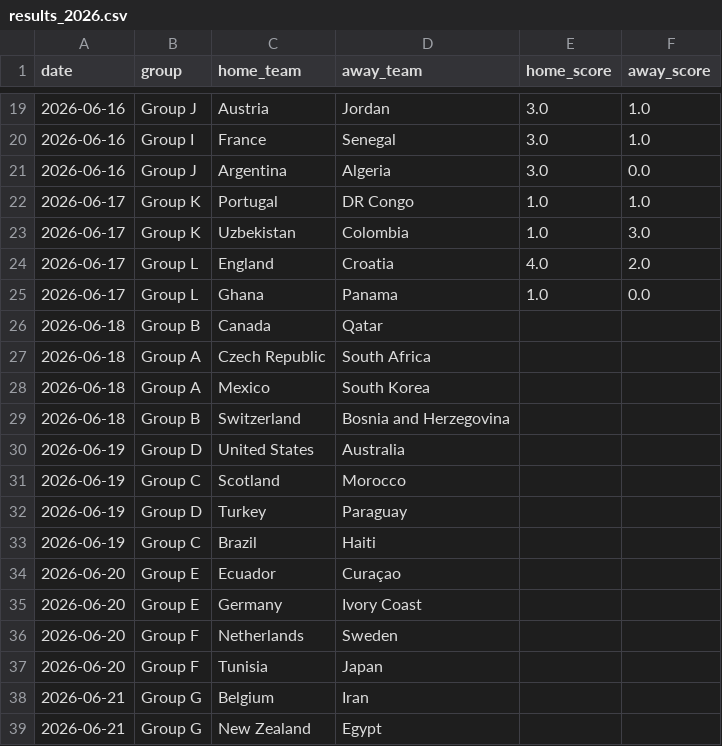
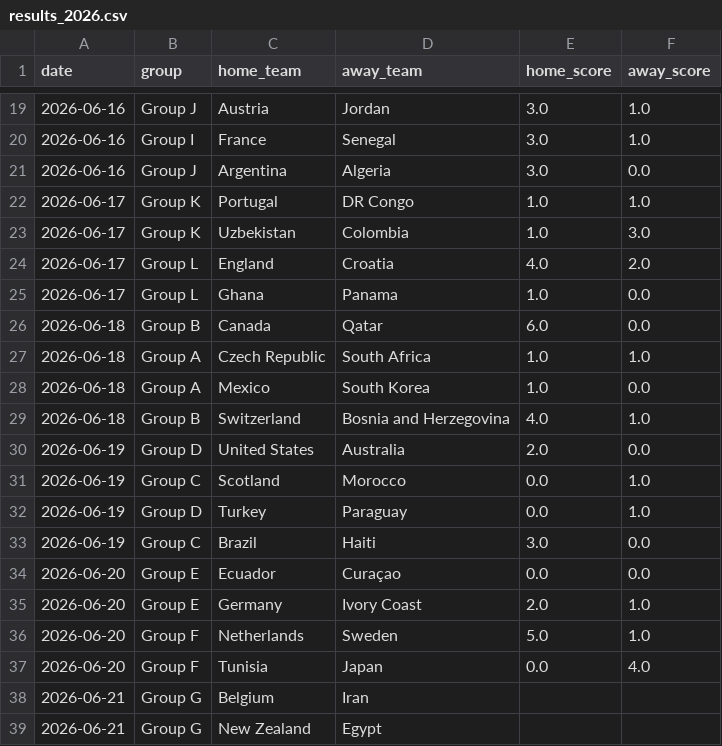
Before and after one commit to AdriBlanco0/worldcup2026-predictor, a CSV file: data/results_2026.csv, drawn as a sheet; only a part is shown, gaps mark what is left out.

```diff
--- a/data/results_2026.csv
+++ b/data/results_2026.csv
@@ -25,14 +25,14 @@ date,group,home_team,away_team,home_score,away_score
 2026-06-17,Group L,Ghana,Panama,1.0,0.0
-2026-06-18,Group B,Canada,Qatar,,
-2026-06-18,Group A,Czech Republic,South Africa,,
-2026-06-18,Group A,Mexico,South Korea,,
-2026-06-18,Group B,Switzerland,Bosnia and Herzegovina,,
-2026-06-19,Group D,United States,Australia,,
-2026-06-19,Group C,Scotland,Morocco,,
-2026-06-19,Group D,Turkey,Paraguay,,
-2026-06-19,Group C,Brazil,Haiti,,
-2026-06-20,Group E,Ecuador,Curaçao,,
-2026-06-20,Group E,Germany,Ivory Coast,,
-2026-06-20,Group F,Netherlands,Sweden,,
-2026-06-20,Group F,Tunisia,Japan,,
+2026-06-18,Group B,Canada,Qatar,6.0,0.0
+2026-06-18,Group A,Czech Republic,South Africa,1.0,1.0
+2026-06-18,Group A,Mexico,South Korea,1.0,0.0
+2026-06-18,Group B,Switzerland,Bosnia and Herzegovina,4.0,1.0
+2026-06-19,Group D,United States,Australia,2.0,0.0
+2026-06-19,Group C,Scotland,Morocco,0.0,1.0
+2026-06-19,Group D,Turkey,Paraguay,0.0,1.0
+2026-06-19,Group C,Brazil,Haiti,3.0,0.0
+2026-06-20,Group E,Ecuador,Curaçao,0.0,0.0
+2026-06-20,Group E,Germany,Ivory Coast,2.0,1.0
+2026-06-20,Group F,Netherlands,Sweden,5.0,1.0
+2026-06-20,Group F,Tunisia,Japan,0.0,4.0
 2026-06-21,Group G,Belgium,Iran,,
```
Also changed, not shown: data/processed/confederation_stats.csv, data/processed/elo_ratings_2026.csv, 6 other files.
